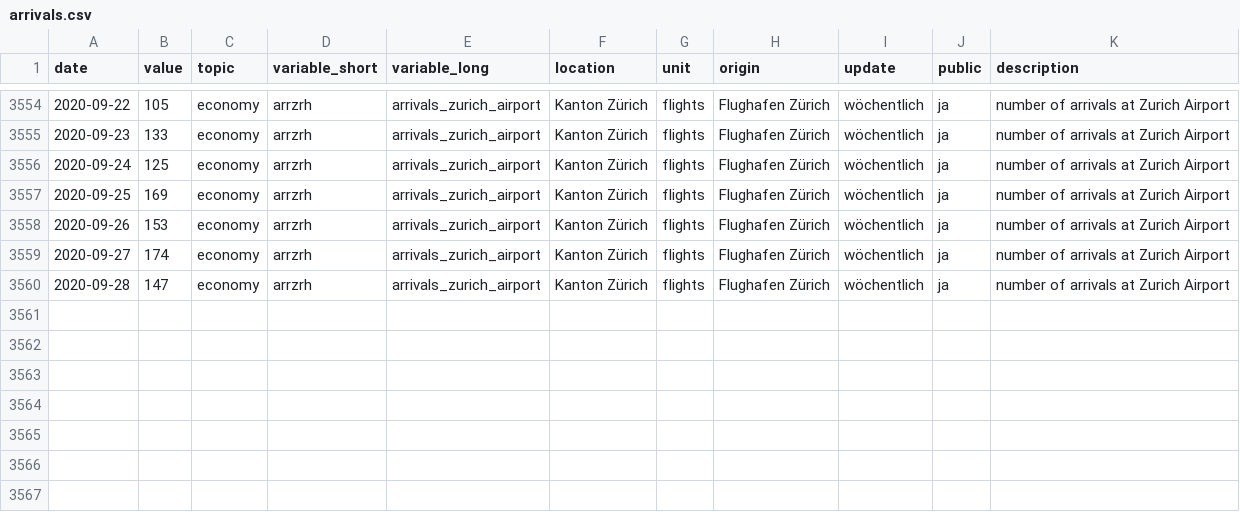
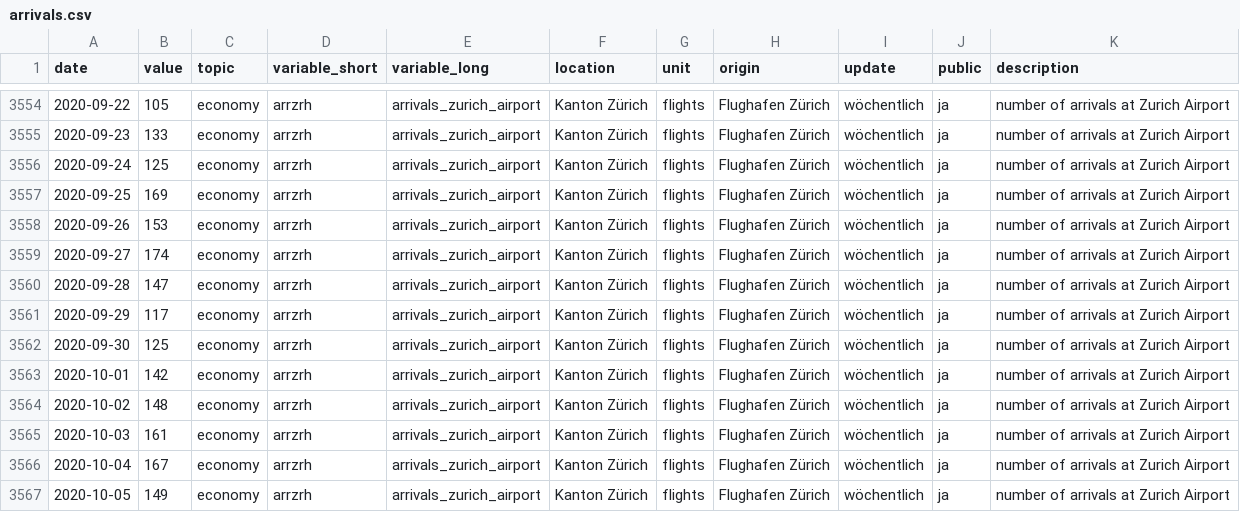
Before and after one commit to statistikZH/covid19monitoring_economy_FlightTraffic, a CSV file: old/arrivals.csv, drawn as a sheet; only a part is shown, gaps mark what is left out.

```diff
--- a/old/arrivals.csv
+++ b/old/arrivals.csv
@@ -3560 +3560,8 @@
 2020-09-28,147,"economy","arrzrh","arrivals_zurich_airport","Kanton Zürich","flights","Flughafen Zürich","wöchentlich","ja","number of arrivals at Zurich Airport"
+2020-09-29,117,"economy","arrzrh","arrivals_zurich_airport","Kanton Zürich","flights","Flughafen Zürich","wöchentlich","ja","number of arrivals at Zurich Airport"
+2020-09-30,125,"economy","arrzrh","arrivals_zurich_airport","Kanton Zürich","flights","Flughafen Zürich","wöchentlich","ja","number of arrivals at Zurich Airport"
+2020-10-01,142,"economy","arrzrh","arrivals_zurich_airport","Kanton Zürich","flights","Flughafen Zürich","wöchentlich","ja","number of arrivals at Zurich Airport"
+2020-10-02,148,"economy","arrzrh","arrivals_zurich_airport","Kanton Zürich","flights","Flughafen Zürich","wöchentlich","ja","number of arrivals at Zurich Airport"
+2020-10-03,161,"economy","arrzrh","arrivals_zurich_airport","Kanton Zürich","flights","Flughafen Zürich","wöchentlich","ja","number of arrivals at Zurich Airport"
+2020-10-04,167,"economy","arrzrh","arrivals_zurich_airport","Kanton Zürich","flights","Flughafen Zürich","wöchentlich","ja","number of arrivals at Zurich Airport"
+2020-10-05,149,"economy","arrzrh","arrivals_zurich_airport","Kanton Zürich","flights","Flughafen Zürich","wöchentlich","ja","number of arrivals at Zurich Airport"
```
Also changed, not shown: Economy_FlightTraffic.csv, old/departures.csv, 1 other file.
